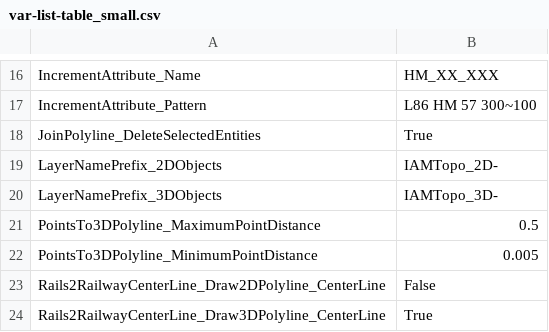
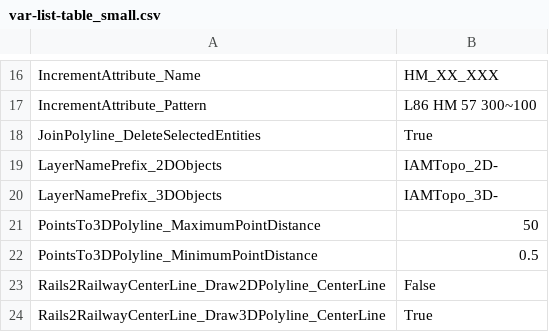
Before and after one commit to bcattoor/topohelper, a CSV file: _static/tables/var-list-table_small.csv, drawn as a sheet; only a part is shown, gaps mark what is left out.

```diff
--- a/_static/tables/var-list-table_small.csv
+++ b/_static/tables/var-list-table_small.csv
@@ -20,4 +20,4 @@
 "LayerNamePrefix_3DObjects";"IAMTopo_3D-"
-"PointsTo3DPolyline_MaximumPointDistance";"0.5"
-"PointsTo3DPolyline_MinimumPointDistance";"0.005"
+"PointsTo3DPolyline_MaximumPointDistance";"50"
+"PointsTo3DPolyline_MinimumPointDistance";"0.5"
 "Rails2RailwayCenterLine_Draw2DPolyline_CenterLine";"False"
```
Also changed, not shown: 2 other files.
